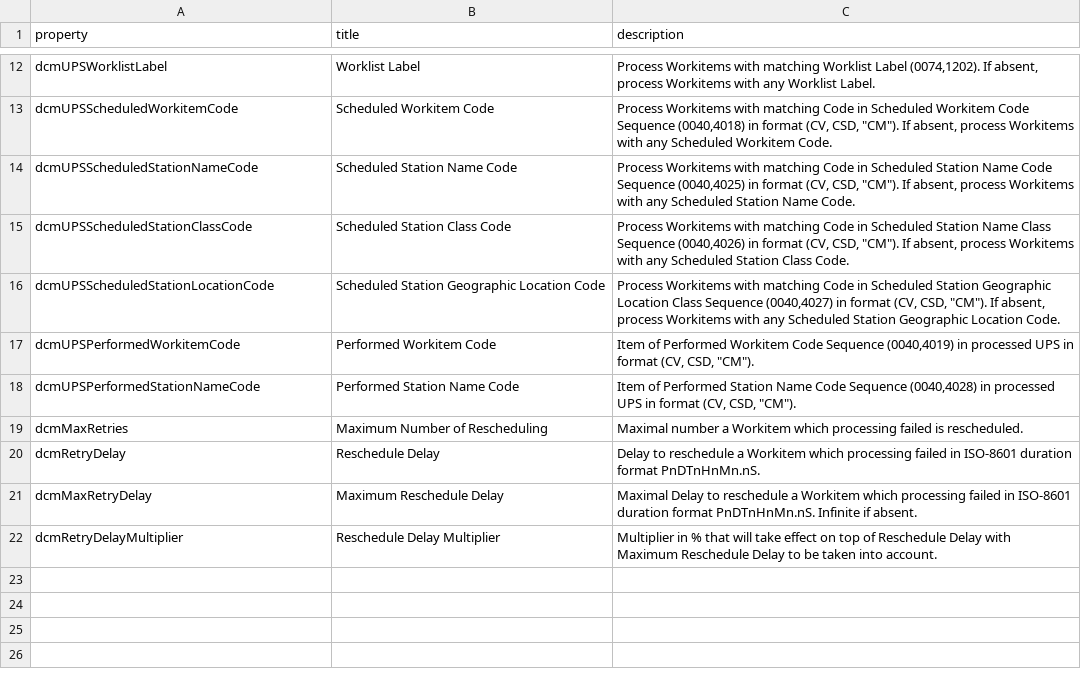
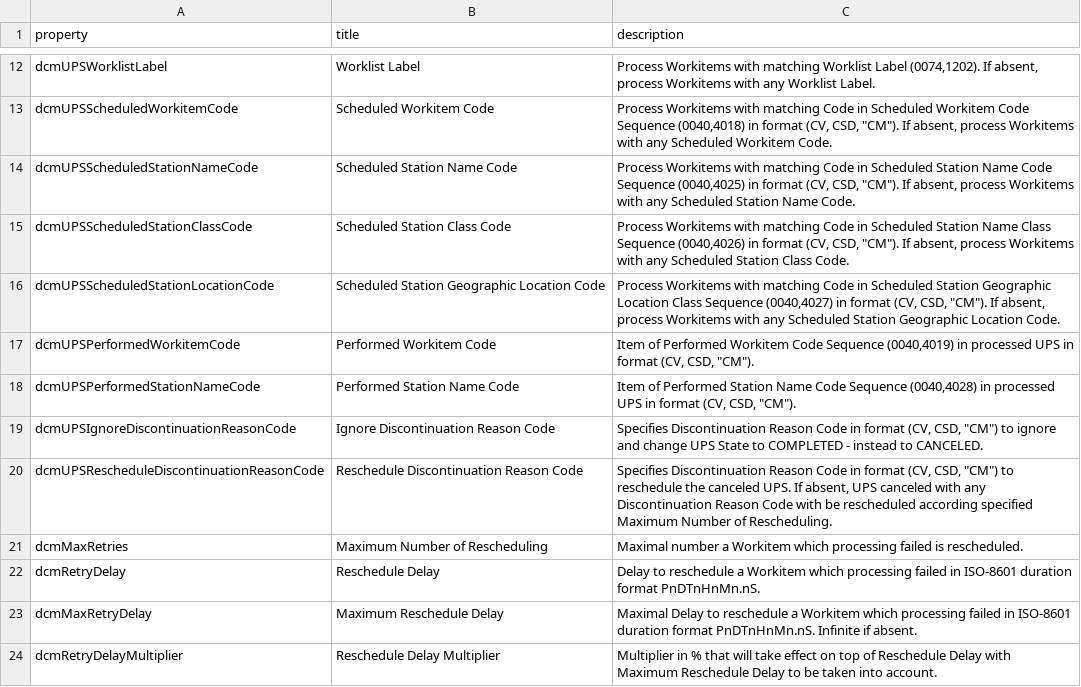
Before and after one commit to dcm4che/dcm4chee-arc-lang, a CSV file: src/csv/upsProcessingRule.schema.csv, drawn as a sheet; only a part is shown, gaps mark what is left out; the diff names each change by its address in the sheet, - before the commit and + after, or states it on an @@ line.

```diff
--- a/src/csv/upsProcessingRule.schema.csv
+++ b/src/csv/upsProcessingRule.schema.csv
+row 19: dcmUPSIgnoreDiscontinuationReasonCode | Ignore Discontinuation Reason Code | Specifies Discontinuation Reason Code in format (CV, CSD, "CM") to ignore and change UPS State to COMPLETED - instead to CANCELED.
+row 20: dcmUPSRescheduleDiscontinuationReasonCode | Reschedule Discontinuation Reason Code | Specifies Discontinuation Reason Code in format (CV, CSD, "CM") to reschedule the canceled UPS. If absent, UPS canceled with any Discontinuation Reason Code with be rescheduled according specified Maximum Number of Rescheduling.
```
Also changed, not shown: src/csv/upsOnStore.schema.csv.
